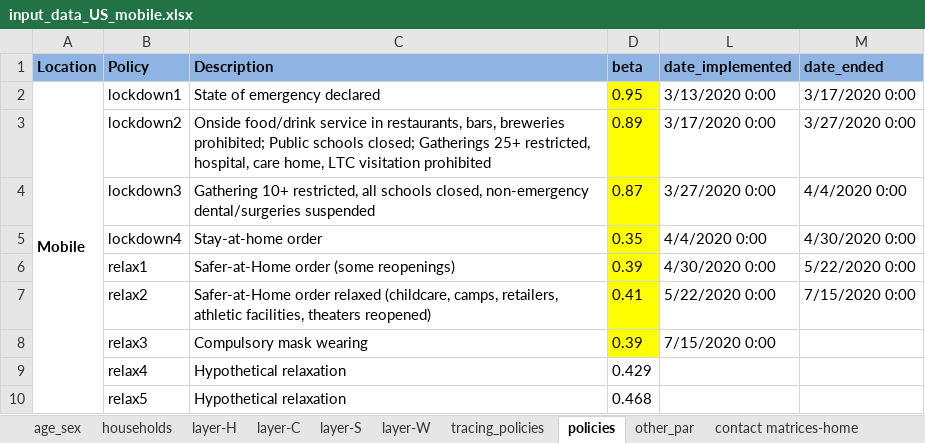
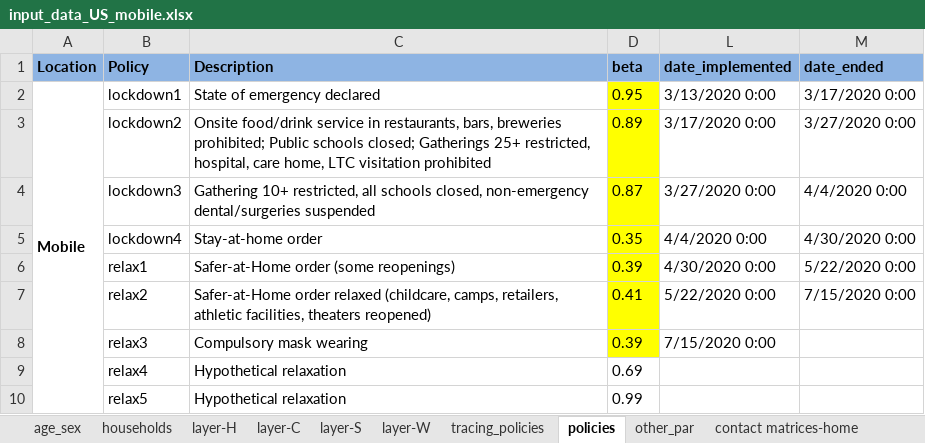
Before and after one commit to brain-modelling-group/covasim-qld-model, an Excel workbook: data/input_data_US_mobile.xlsx, sheet policies, drawn as a sheet; values as stored, in another font and other column widths than the file's, no borders; the diff names each change by its address in the sheet, - before the commit and + after, or states it on an @@ line.

```diff
--- a/data/input_data_US_mobile.xlsx (sheet policies)
+++ b/data/input_data_US_mobile.xlsx (sheet policies)
-C3 (Description): Onside food/drink service…
+C3 (Description): Onsite food/drink service…
-D9 (beta): 0.429
+D9 (beta): 0.69
-D10 (beta): 0.468
+D10 (beta): 0.99
```
Also changed, not shown: applications/us_states/Mobile_projections_1.xlsx, 6 other files.
